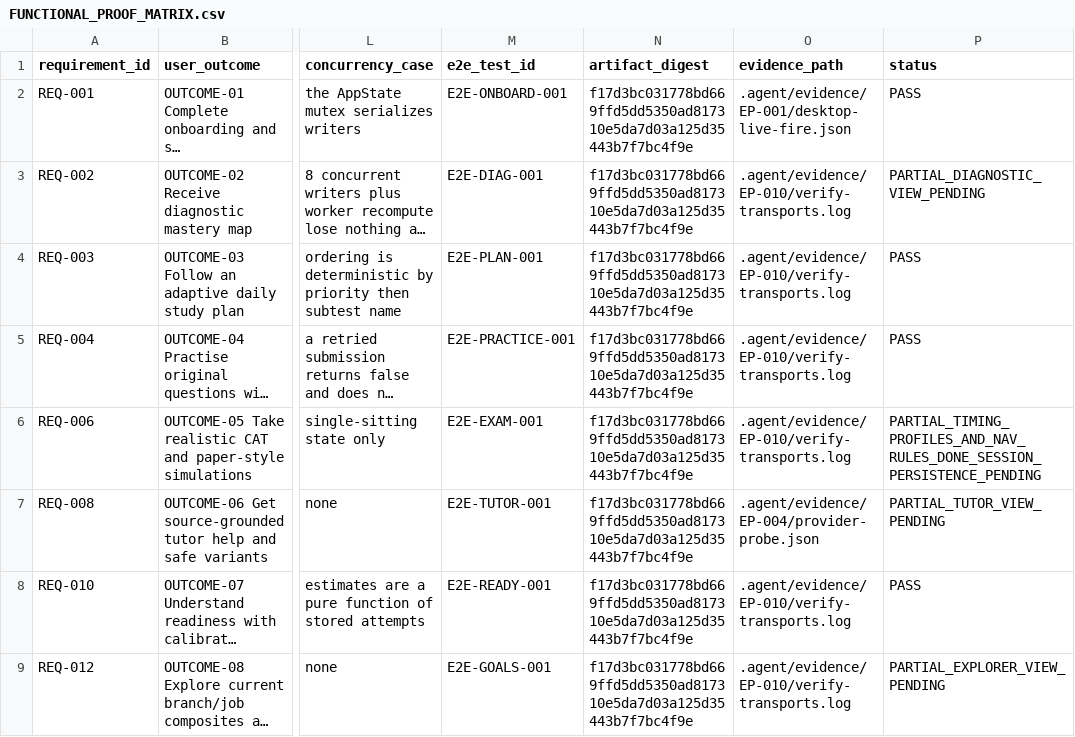
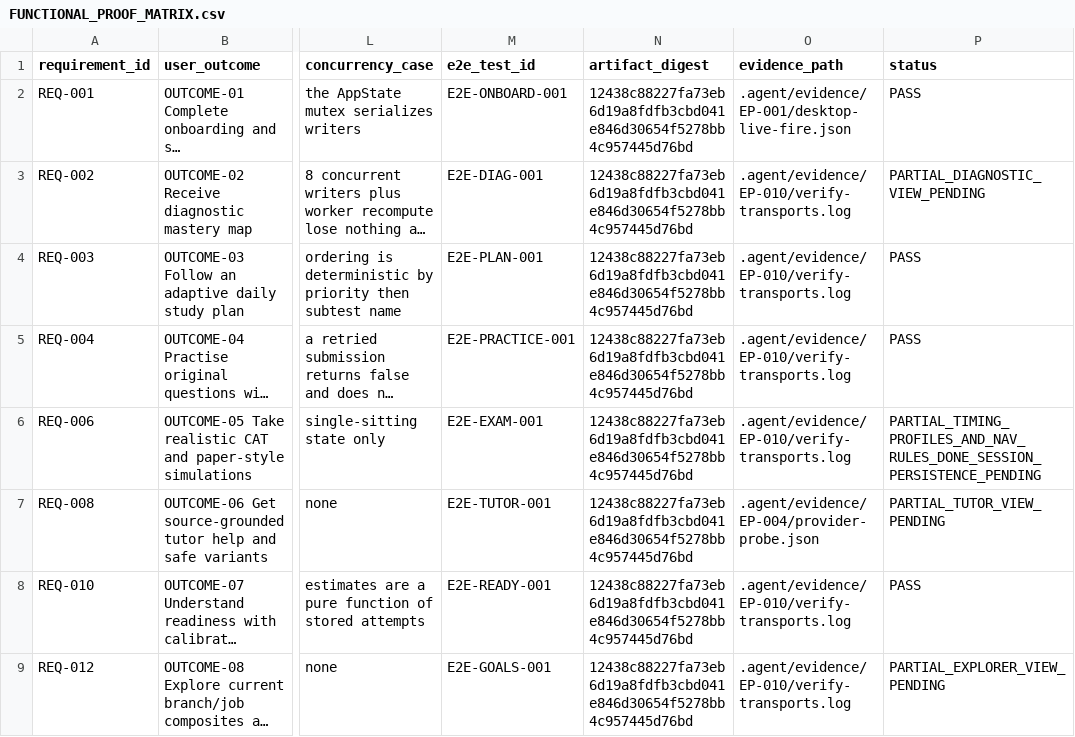
Before and after one commit to dominator509/project-vector-asvab, a CSV file: .agent/verification/FUNCTIONAL_PROOF_MATRIX.csv, drawn as a sheet; only a part is shown, gaps mark what is left out; long unchanged cells end in …; the diff covers the shown part only; the diff names each change by its address in the sheet, - before the commit and + after, or states it on an @@ line.

Commit message:
Licence: proprietary, unpublished, and enforced
The project declared `MIT OR Apache-2.0` while the repository is public. That
offers the code to anyone who looks, and a fork taken while those terms stood
keeps the grant permanently even after the repository is made private. No fork
exists yet (verified: 0 forks), so nothing has been given away.

* `LICENSE`: all rights reserved. Grants nothing, and names the three things
  that matter for the intended use — no redistribution, no hosting it or a
  derivative as a service, and no model training.
* `Cargo.toml`: `license = "LicenseRef-Proprietary"` (SPDX's reference form for
  a licence not on the SPDX list), replacing the permissive expression. Cargo
  accepts it with no warning and all 13 crates inherit it.
* `publish = false`, inherited by all 13 crates. Verified: `cargo publish`
  refuses with "`package.publish` must be set to `true` or a non-empty list".
  Proprietary code must not be publishable by accident.
* `deny.toml`: `private = { ignore = true }` under `[licenses]`. Our own crates
  are excluded from the third-party allow-list rather than added to it — listing
  a licence the project does not grant anyone would be a false statement in the
  release policy. Every dependency is still checked in full.
* `README.md`, `OPEN_SOURCE_LICENSES.md`, `CONTRIBUTING.md`: state the posture,
  and state that contributions are accepted only under a copyright assignment.
  Without that, a merged contribution would sit under terms the project cannot
  relicense.

Also closes a recurrence of the digest-drift defect. The proof matrix's
`artifact_digest` column was hand-maintained, so it went stale on every rebuild
while the identity was regenerated — the same class of problem, one file over.
verify.sh now stamps the matrix from the identity it just derived. Observed
working: the gate re-stamped all 15 rows and corrected every one of them.

Gates: sh scripts/production-readiness-check.sh exit 0; cargo-deny
"advisories ok, bans ok, licenses ok, sources ok"; generated-pack validation ok.

```diff
--- a/.agent/verification/FUNCTIONAL_PROOF_MATRIX.csv
+++ b/.agent/verification/FUNCTIONAL_PROOF_MATRIX.csv
-N2:N9 (artifact_digest): f17d3bc031778bd669ffd5dd5350ad817310e5da7d03a125d35443b7f7bc4f9e
+N2:N9 (artifact_digest): 12438c88227fa73eb6d19a8fdfb3cbd041e846d30654f5278bb4c957445d76bd
```
Also changed, not shown: 7 edited cells elsewhere in this file, 24 other files.
